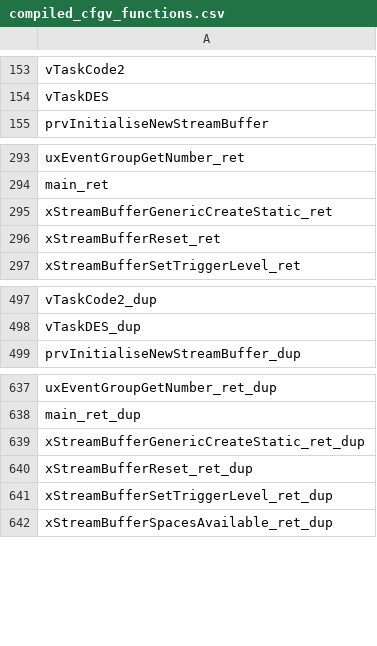
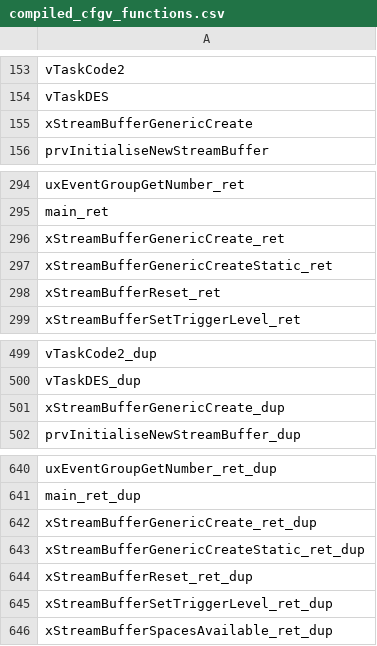
Before and after one commit to davidebaroffio-polimi/stm32l152ret6-project, a CSV file: compiled_cfgv_functions.csv, drawn as a sheet; only a part is shown, gaps mark what is left out; the diff names each change by its address in the sheet, - before the commit and + after, or states it on an @@ line.

```diff
--- a/compiled_cfgv_functions.csv
+++ b/compiled_cfgv_functions.csv
+row 155: xStreamBufferGenericCreate
+row 296: xStreamBufferGenericCreate_ret
+row 501: xStreamBufferGenericCreate_dup
+row 642: xStreamBufferGenericCreate_ret_dup
```
Also changed, not shown: 3 other files.
